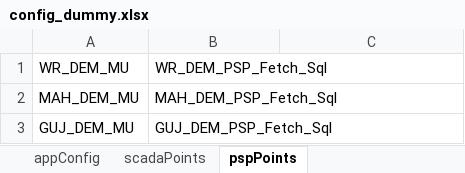
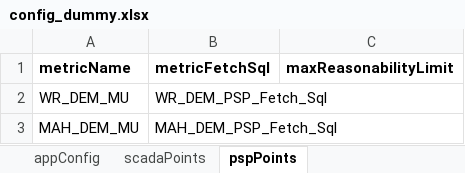
Before and after one commit to Akashv1507/Wrldc_SoFar_Highest, an Excel workbook: config_dummy.xlsx, sheet pspPoints, drawn as a sheet; only a part is shown; the shorter side is filled out with more unchanged rows; values as stored, in another font and other column widths than the file's, no borders; the diff names each change by its address in the sheet, - before the commit and + after, or states it on an @@ line.

Commit message:
reasonability limit addedd

```diff
--- a/config_dummy.xlsx (sheet pspPoints)
+++ b/config_dummy.xlsx (sheet pspPoints)
+row 1: metricName | metricFetchSql | maxReasonabilityLimit
```
Also changed, not shown: sheet scadaPoints, 12 other files.
